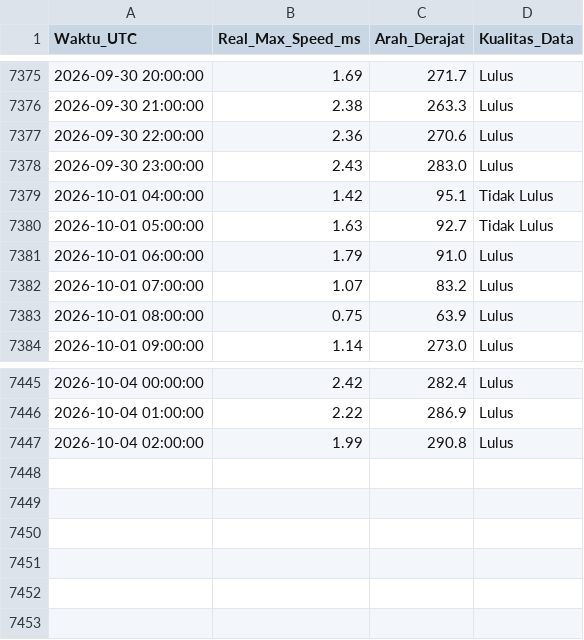
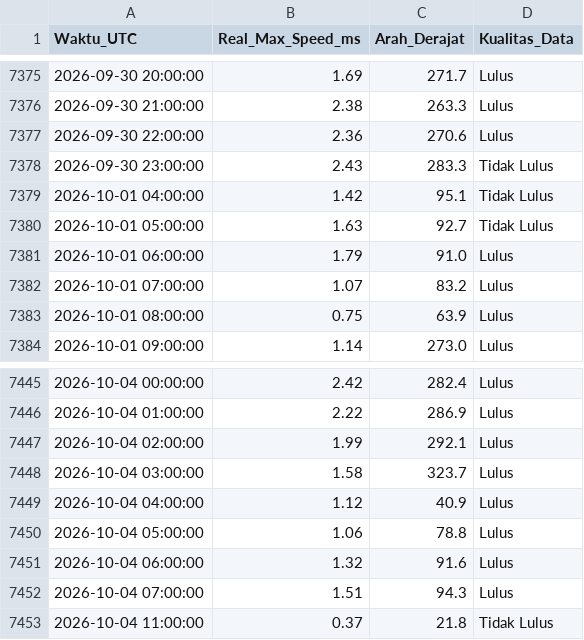
Before and after one commit to Umarhaidaralfaruq/MARLIN-Marine-Current-Intelligence-System, a CSV file: Hasil_Validasi/Validasi_Real_Max_12H.csv, drawn as a sheet; only a part is shown, gaps mark what is left out.

```diff
--- a/Hasil_Validasi/Validasi_Real_Max_12H.csv
+++ b/Hasil_Validasi/Validasi_Real_Max_12H.csv
@@ -7377,3 +7377,3 @@ Waktu_UTC,Real_Max_Speed_ms,Arah_Derajat,Kualitas_Data
 2026-09-30 22:00:00,2.36,270.6,Lulus
-2026-09-30 23:00:00,2.43,283.0,Lulus
+2026-09-30 23:00:00,2.43,283.3,Tidak Lulus
 2026-10-01 04:00:00,1.42,95.1,Tidak Lulus
@@ -7446,2 +7446,8 @@ Waktu_UTC,Real_Max_Speed_ms,Arah_Derajat,Kualitas_Data
 2026-10-04 01:00:00,2.22,286.9,Lulus
-2026-10-04 02:00:00,1.99,290.8,Lulus
+2026-10-04 02:00:00,1.99,292.1,Lulus
+2026-10-04 03:00:00,1.58,323.7,Lulus
+2026-10-04 04:00:00,1.12,40.9,Lulus
+2026-10-04 05:00:00,1.06,78.8,Lulus
+2026-10-04 06:00:00,1.32,91.6,Lulus
+2026-10-04 07:00:00,1.51,94.3,Lulus
+2026-10-04 11:00:00,0.37,21.8,Tidak Lulus
```
Also changed, not shown: 1 other file.
